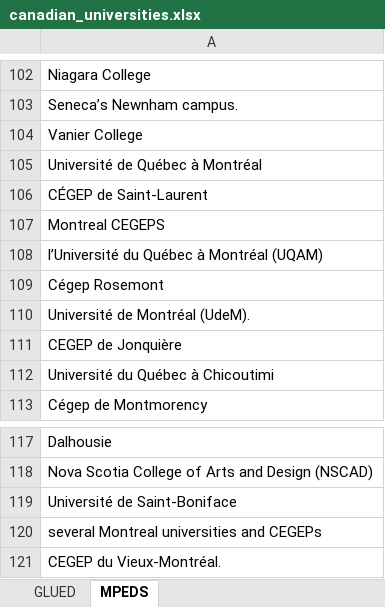
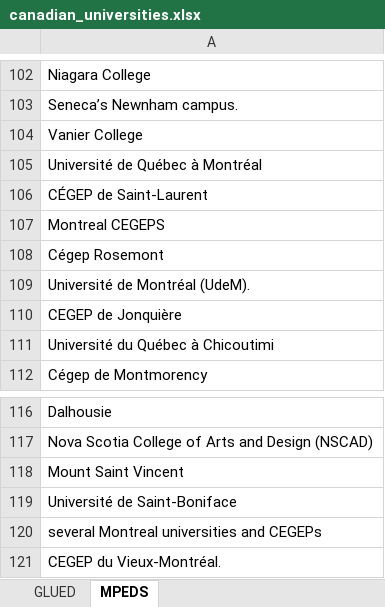
Before and after one commit to MPEDS/protests-analysis, an Excel workbook: tasks/university_covariates/hand/canadian_universities.xlsx, sheet MPEDS, drawn as a sheet; only a part is shown, gaps mark what is left out; values as stored, in another font and other column widths than the file's, no borders; removed rows and columns are numbered as before the commit, all else as after; the diff covers the shown part only; the diff names each change by its address in the sheet, - before the commit and + after, or states it on an @@ line.

```diff
--- a/tasks/university_covariates/hand/canadian_universities.xlsx (sheet MPEDS)
+++ b/tasks/university_covariates/hand/canadian_universities.xlsx (sheet MPEDS)
-row 108: l’Université du Québec à Montréal (UQAM)
+row 118: Mount Saint Vincent
```
Also changed, not shown: 12 added rows and 4 removed rows elsewhere in this sheet, 4 other files.
